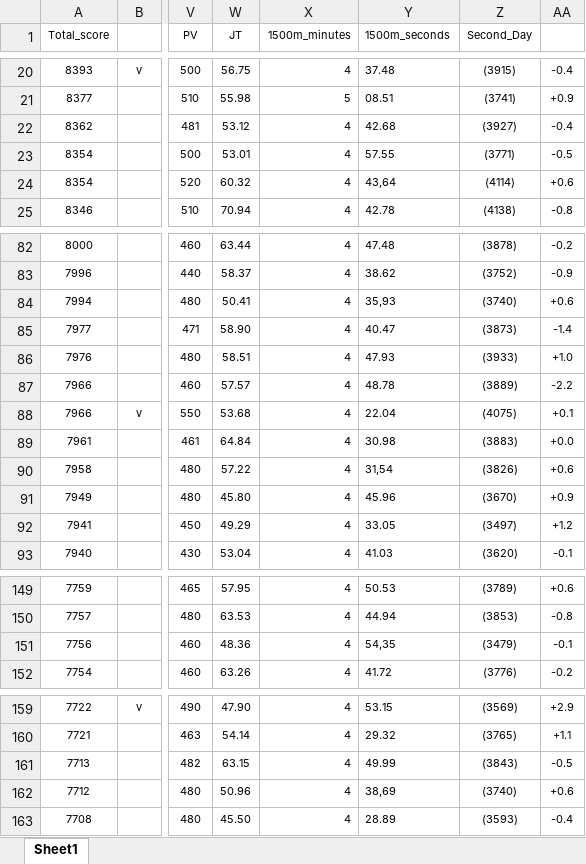
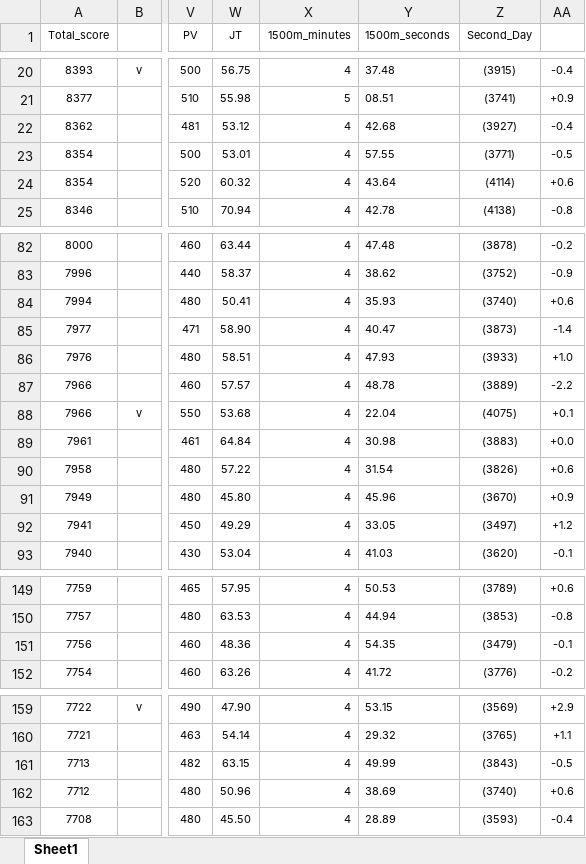
Before and after one commit to christianpalomo/stats100-proj, an Excel workbook: 2022_Decathlon_Men_senior.xlsx, sheet Sheet1, drawn as a sheet; only a part is shown, gaps mark what is left out; values as stored, in another font and other column widths than the file's, no borders; conditional formats not drawn; the diff covers the shown part only; the diff names each change by its address in the sheet, - before the commit and + after, or states it on an @@ line.

```diff
--- a/2022_Decathlon_Men_senior.xlsx (sheet Sheet1)
+++ b/2022_Decathlon_Men_senior.xlsx (sheet Sheet1)
-Y24 (1500m_seconds): 43,64
+Y24 (1500m_seconds): 43.64
-Y84 (1500m_seconds): 35,93
+Y84 (1500m_seconds): 35.93
-Y90 (1500m_seconds): 31,54
+Y90 (1500m_seconds): 31.54
-Y151 (1500m_seconds): 54,35
+Y151 (1500m_seconds): 54.35
-Y162 (1500m_seconds): 38,69
+Y162 (1500m_seconds): 38.69
```
Also changed, not shown: 1 removed row and 19 edited cells elsewhere in this sheet, formulas that keep their value, 1 other file.
